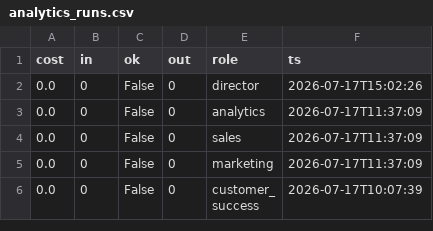
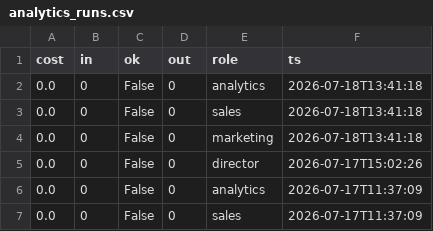
Before and after one commit to jaspalsingh321jsrr-ops/opsrunner-agents, a CSV file: data/exports/analytics_runs.csv, drawn as a sheet; only a part is shown; the shorter side is filled out with more unchanged rows; the diff names each change by its address in the sheet, - before the commit and + after, or states it on an @@ line.

```diff
--- a/data/exports/analytics_runs.csv
+++ b/data/exports/analytics_runs.csv
+row 2: 0.0 | 0 | False | 0 | analytics | 2026-07-18T13:41:18
+row 3: 0.0 | 0 | False | 0 | sales | 2026-07-18T13:41:18
+row 4: 0.0 | 0 | False | 0 | marketing | 2026-07-18T13:41:18
```
Also changed, not shown: data/exports/tasks.csv, 5 other files.
